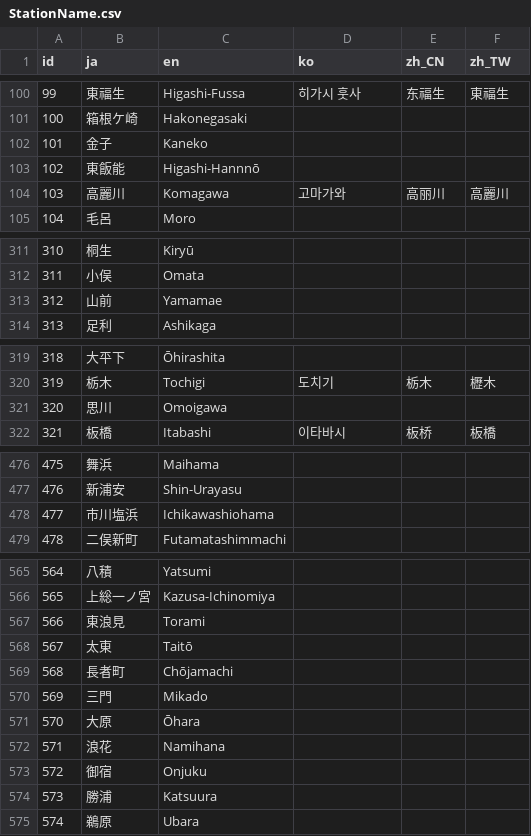
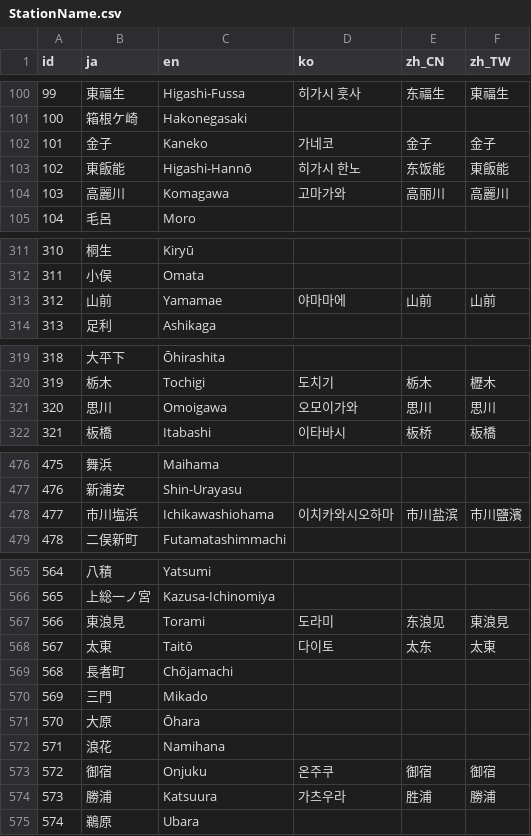
Before and after one commit to friuli-jokyo/python-odpt2jre, a CSV file: odpt2jre/intermediate_components/table/StationName.csv, drawn as a sheet; only a part is shown, gaps mark what is left out.

```diff
--- a/odpt2jre/intermediate_components/table/StationName.csv
+++ b/odpt2jre/intermediate_components/table/StationName.csv
@@ -101,4 +101,4 @@
 "100","箱根ケ崎","Hakonegasaki",,,
-"101","金子","Kaneko",,,
-"102","東飯能","Higashi-Hannnō",,,
+"101","金子","Kaneko","가네코","金子","金子"
+"102","東飯能","Higashi-Hannō","히가시 한노","东饭能","東飯能"
 "103","高麗川","Komagawa","고마가와","高丽川","高麗川"
@@ -312,3 +312,3 @@
 "311","小俣","Omata",,,
-"312","山前","Yamamae",,,
+"312","山前","Yamamae","야마마에","山前","山前"
 "313","足利","Ashikaga",,,
@@ -320,3 +320,3 @@
 "319","栃木","Tochigi","도치기","栃木","櫪木"
-"320","思川","Omoigawa",,,
+"320","思川","Omoigawa","오모이가와","思川","思川"
 "321","板橋","Itabashi","이타바시","板桥","板橋"
@@ -477,3 +477,3 @@
 "476","新浦安","Shin-Urayasu",,,
-"477","市川塩浜","Ichikawashiohama",,,
+"477","市川塩浜","Ichikawashiohama","이치카와시오하마","市川盐滨","市川鹽濱"
 "478","二俣新町","Futamatashimmachi",,,
@@ -566,4 +566,4 @@
 "565","上総一ノ宮","Kazusa-Ichinomiya",,,
-"566","東浪見","Torami",,,
-"567","太東","Taitō",,,
+"566","東浪見","Torami","도라미","东浪见","東浪見"
+"567","太東","Taitō","다이토","太东","太東"
 "568","長者町","Chōjamachi",,,
@@ -572,4 +572,4 @@
 "571","浪花","Namihana",,,
-"572","御宿","Onjuku",,,
-"573","勝浦","Katsuura",,,
+"572","御宿","Onjuku","온주쿠","御宿","御宿"
+"573","勝浦","Katsuura","가츠우라","胜浦","勝浦"
 "574","鵜原","Ubara",,,
```
Also changed, not shown: odpt2jre/intermediate_components/table/CauseName.csv.
